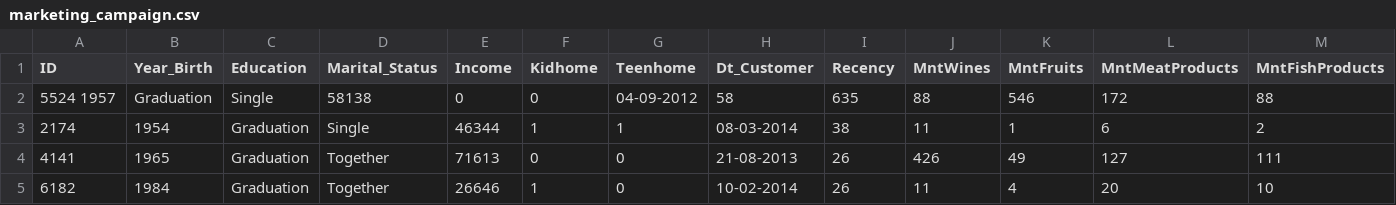
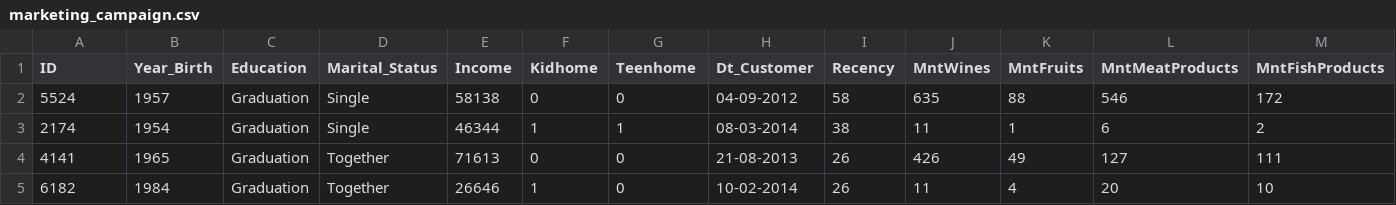
Before and after one commit to dankartmen/house-analysis-api, a CSV file: marketing_campaign.csv, drawn as a sheet; only a part is shown; removed rows and columns are numbered as before the commit, all else as after; rows hold the shown columns only; the diff names each change by its address in the sheet, - before the commit and + after, or states it on an @@ line.

```diff
--- a/marketing_campaign.csv
+++ b/marketing_campaign.csv
-row 2: 5524 1957 | Graduation | Single | 58138 | 0 | 0 | 04-09-2012 | 58 | 635 | 88 | 546 | 172 | 88
+row 2: 5524 | 1957 | Graduation | Single | 58138 | 0 | 0 | 04-09-2012 | 58 | 635 | 88 | 546 | 172
```
